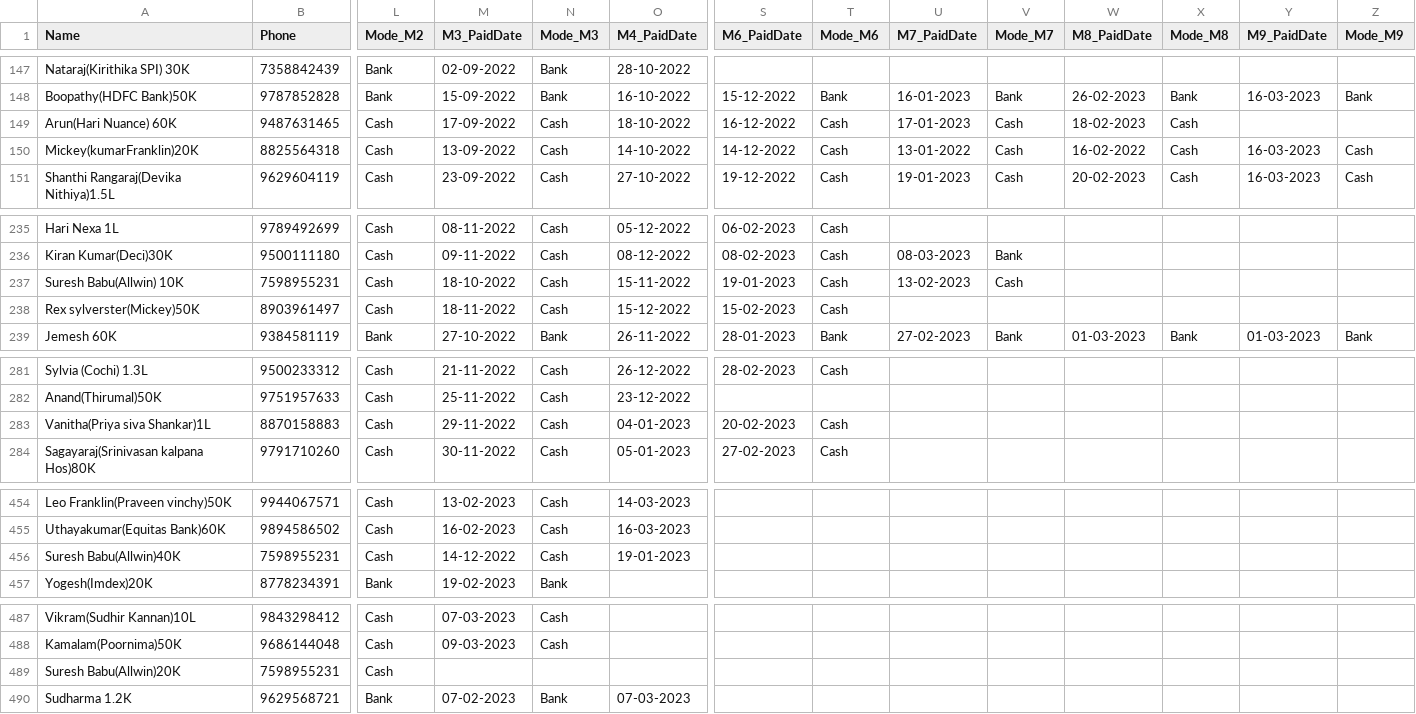
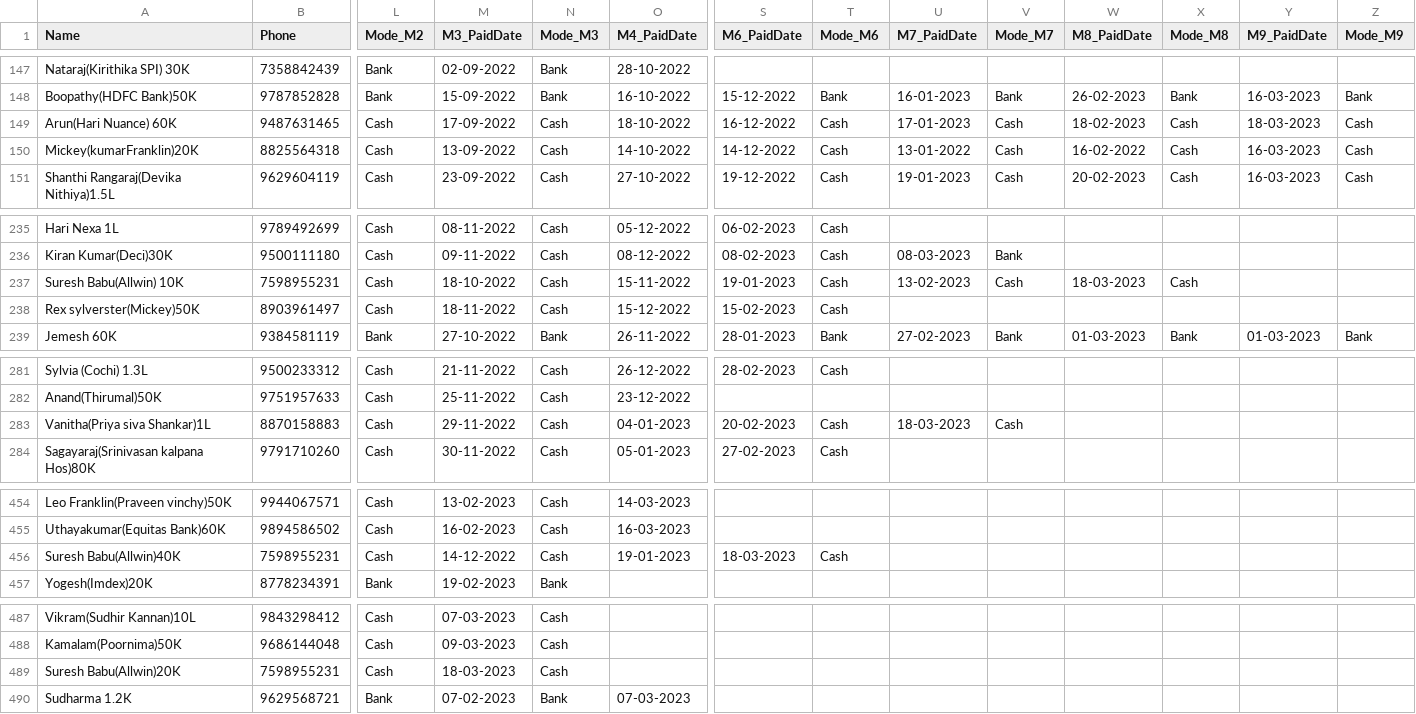
Before and after one commit to vpcfinanciers/vpc, a CSV file: vpcdata.csv, drawn as a sheet; only a part is shown, gaps mark what is left out; the diff covers the shown part only; the diff names each change by its address in the sheet, - before the commit and + after, or states it on an @@ line.

```diff
--- a/vpcdata.csv
+++ b/vpcdata.csv
-Y149 (M9_PaidDate): (empty)
+Y149 (M9_PaidDate): 18-03-2023
-Z149 (Mode_M9): (empty)
+Z149 (Mode_M9): Cash
-W237 (M8_PaidDate): (empty)
+W237 (M8_PaidDate): 18-03-2023
-X237 (Mode_M8): (empty)
+X237 (Mode_M8): Cash
-U283 (M7_PaidDate): (empty)
+U283 (M7_PaidDate): 18-03-2023
-V283 (Mode_M7): (empty)
+V283 (Mode_M7): Cash
-S456 (M6_PaidDate): (empty)
+S456 (M6_PaidDate): 18-03-2023
-T456 (Mode_M6): (empty)
+T456 (Mode_M6): Cash
-M489 (M3_PaidDate): (empty)
+M489 (M3_PaidDate): 18-03-2023
-N489 (Mode_M3): (empty)
+N489 (Mode_M3): Cash
```
Also changed, not shown: 2 added rows and 28 edited cells elsewhere in this file.
